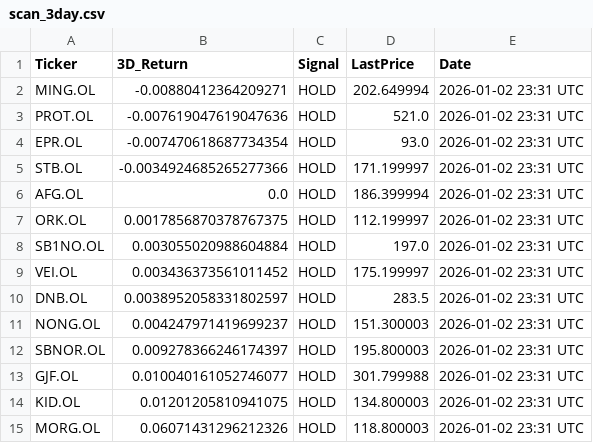
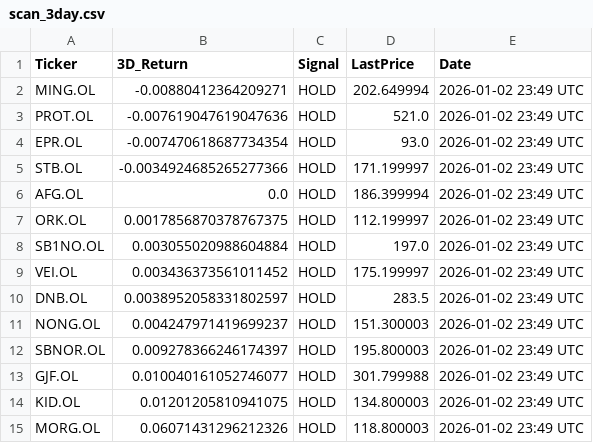
Before and after one commit to AndersHagenH/Stock_fetches, a CSV file: public/data/scan_3day.csv, drawn as a sheet.

```diff
--- a/public/data/scan_3day.csv
+++ b/public/data/scan_3day.csv
@@ -1,15 +1,15 @@
 Ticker,3D_Return,Signal,LastPrice,Date
-MING.OL,-0.00880412364209271,HOLD,202.649994,2026-01-02 23:31 UTC
-PROT.OL,-0.007619047619047636,HOLD,521.0,2026-01-02 23:31 UTC
-EPR.OL,-0.007470618687734354,HOLD,93.0,2026-01-02 23:31 UTC
-STB.OL,-0.0034924685265277366,HOLD,171.199997,2026-01-02 23:31 UTC
-AFG.OL,0.0,HOLD,186.399994,2026-01-02 23:31 UTC
-ORK.OL,0.0017856870378767375,HOLD,112.199997,2026-01-02 23:31 UTC
-SB1NO.OL,0.003055020988604884,HOLD,197.0,2026-01-02 23:31 UTC
-VEI.OL,0.003436373561011452,HOLD,175.199997,2026-01-02 23:31 UTC
-DNB.OL,0.0038952058331802597,HOLD,283.5,2026-01-02 23:31 UTC
-NONG.OL,0.004247971419699237,HOLD,151.300003,2026-01-02 23:31 UTC
-SBNOR.OL,0.009278366246174397,HOLD,195.800003,2026-01-02 23:31 UTC
-GJF.OL,0.010040161052746077,HOLD,301.799988,2026-01-02 23:31 UTC
-KID.OL,0.01201205810941075,HOLD,134.800003,2026-01-02 23:31 UTC
-MORG.OL,0.06071431296212326,HOLD,118.800003,2026-01-02 23:31 UTC
+MING.OL,-0.00880412364209271,HOLD,202.649994,2026-01-02 23:49 UTC
+PROT.OL,-0.007619047619047636,HOLD,521.0,2026-01-02 23:49 UTC
+EPR.OL,-0.007470618687734354,HOLD,93.0,2026-01-02 23:49 UTC
+STB.OL,-0.0034924685265277366,HOLD,171.199997,2026-01-02 23:49 UTC
+AFG.OL,0.0,HOLD,186.399994,2026-01-02 23:49 UTC
+ORK.OL,0.0017856870378767375,HOLD,112.199997,2026-01-02 23:49 UTC
+SB1NO.OL,0.003055020988604884,HOLD,197.0,2026-01-02 23:49 UTC
+VEI.OL,0.003436373561011452,HOLD,175.199997,2026-01-02 23:49 UTC
+DNB.OL,0.0038952058331802597,HOLD,283.5,2026-01-02 23:49 UTC
+NONG.OL,0.004247971419699237,HOLD,151.300003,2026-01-02 23:49 UTC
+SBNOR.OL,0.009278366246174397,HOLD,195.800003,2026-01-02 23:49 UTC
+GJF.OL,0.010040161052746077,HOLD,301.799988,2026-01-02 23:49 UTC
+KID.OL,0.01201205810941075,HOLD,134.800003,2026-01-02 23:49 UTC
+MORG.OL,0.06071431296212326,HOLD,118.800003,2026-01-02 23:49 UTC
```
Also changed, not shown: 1 other file.
